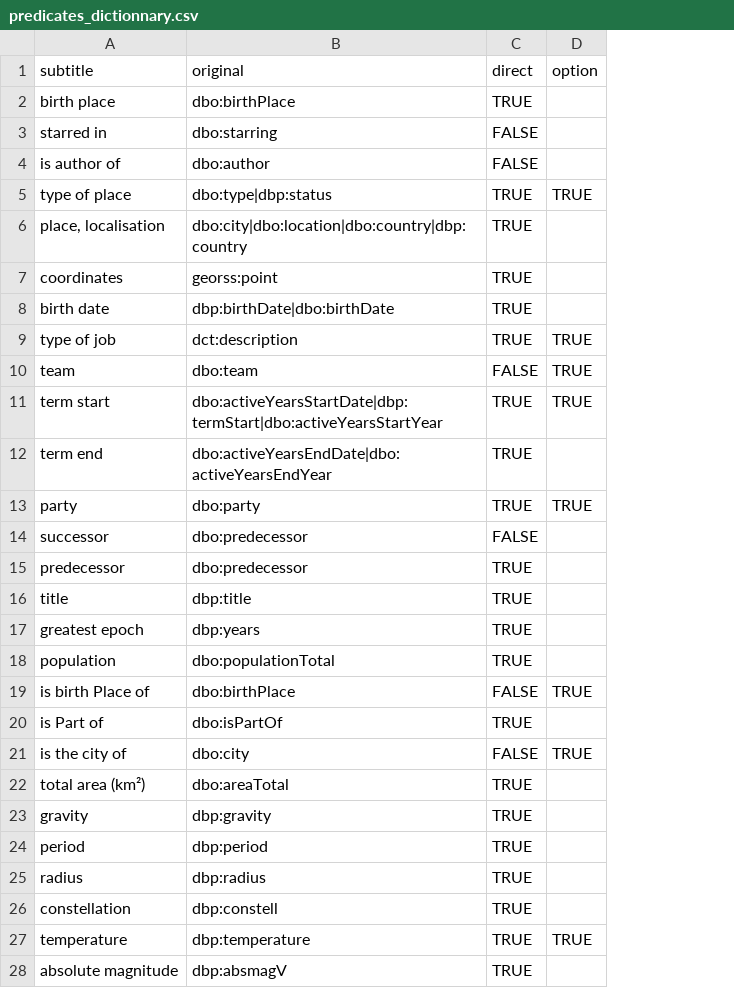
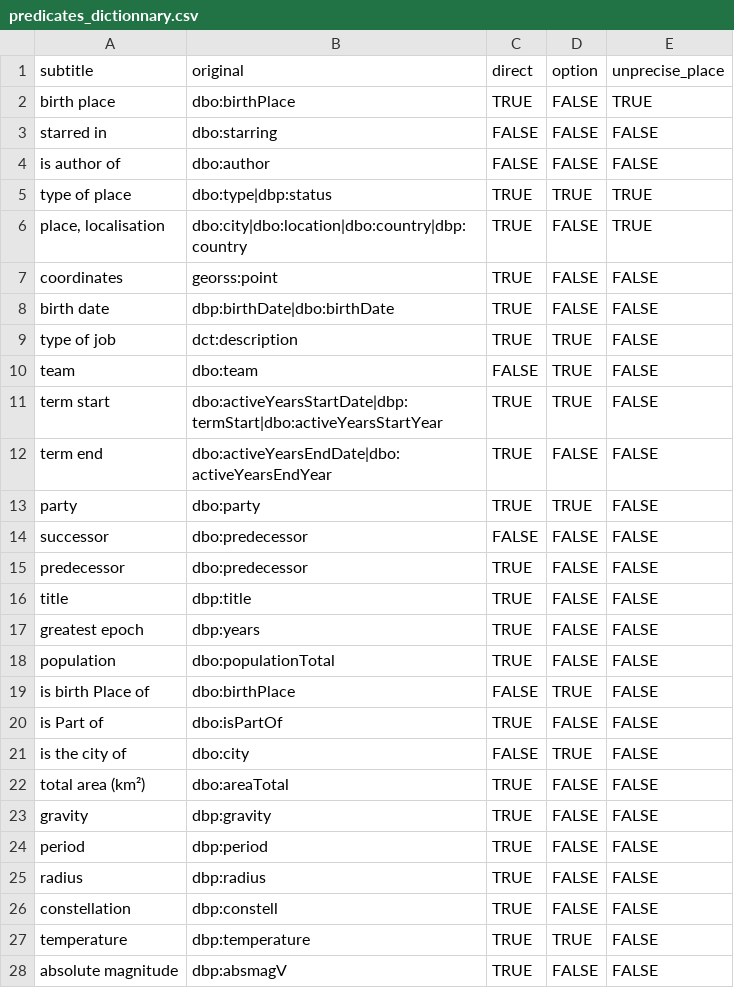
Before and after one commit to JuDelannoy/Interface_to_query_DBpedia, a CSV file: interface_shiny/DATA/predicates_dictionnary.csv, drawn as a sheet; only a part is shown; the diff covers the shown part only; the diff names each change by its address in the sheet, - before the commit and + after, or states it on an @@ line.

Commit message:
V1 : Improvement for places, go button

```diff
--- a/interface_shiny/DATA/predicates_dictionnary.csv
+++ b/interface_shiny/DATA/predicates_dictionnary.csv
+column E (unprecise_place), rows 2-28: TRUE | FALSE | FALSE | TRUE | TRUE | FALSE | FALSE | FALSE | FALSE | FALSE | FALSE | FALSE | FALSE | FALSE | FALSE | FALSE | FALSE | FALSE | FALSE | FALSE | FALSE | FALSE | FALSE | FALSE | FALSE | FALSE | FALSE
-D2:D4 (option): (empty)
+D2:D4 (option): FALSE
-D6:D8 (option): (empty)
+D6:D8 (option): FALSE
-D12 (option): (empty)
+D12 (option): FALSE
-D14:D18 (option): (empty)
+D14:D18 (option): FALSE
-D20 (option): (empty)
+D20 (option): FALSE
-D22:D26 (option): (empty)
+D22:D26 (option): FALSE
-D28 (option): (empty)
+D28 (option): FALSE
```
Also changed, not shown: 45 edited cells elsewhere in this file, 4 other files.
